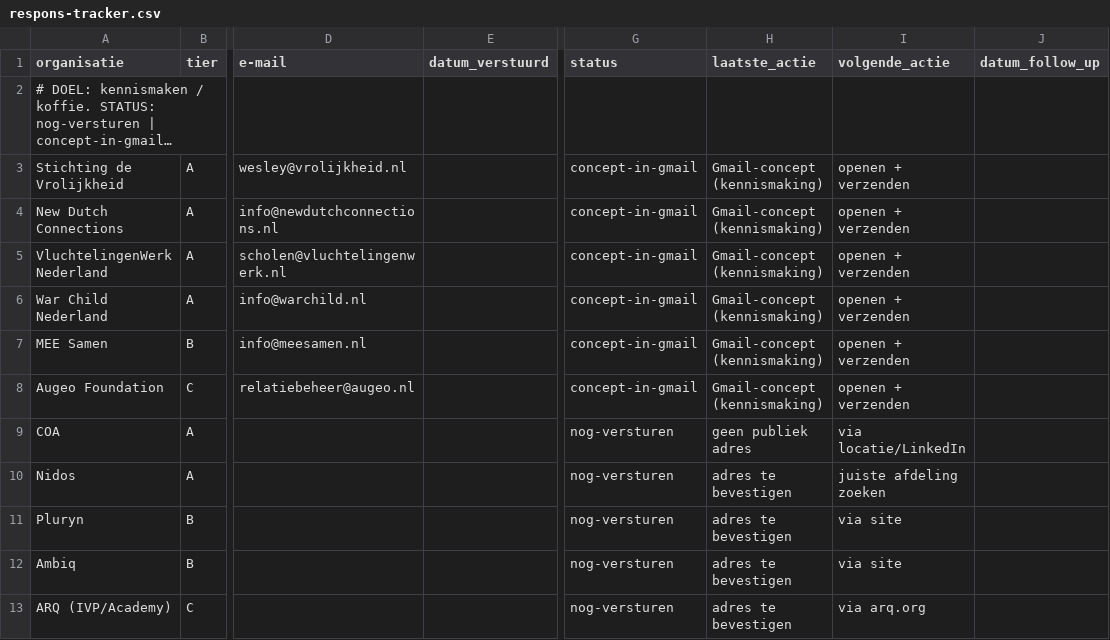
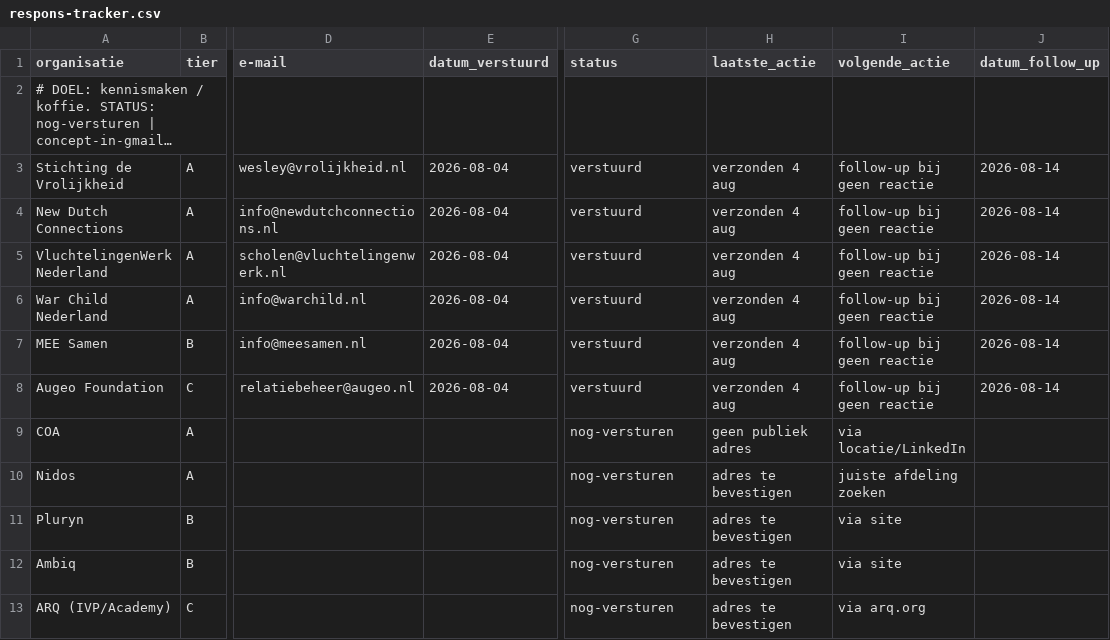
Before and after one commit to Herobot-klassenassistent/STORMSTUDIO, a CSV file: outreach/sociaal/respons-tracker.csv, drawn as a sheet; only a part is shown, gaps mark what is left out; long unchanged cells end in …; the diff names each change by its address in the sheet, - before the commit and + after, or states it on an @@ line.

```diff
--- a/outreach/sociaal/respons-tracker.csv
+++ b/outreach/sociaal/respons-tracker.csv
-E3:E8 (datum_verstuurd): (empty)
+E3:E8 (datum_verstuurd): 2026-08-04
-G3:G8 (status): concept-in-gmail
+G3:G8 (status): verstuurd
-H3:H8 (laatste_actie): Gmail-concept (kennismaking)
+H3:H8 (laatste_actie): verzonden 4 aug
-I3:I8 (volgende_actie): openen + verzenden
+I3:I8 (volgende_actie): follow-up bij geen reactie
-J3:J8 (datum_follow_up): (empty)
+J3:J8 (datum_follow_up): 2026-08-14
```
